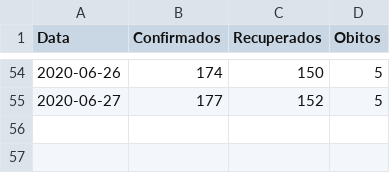
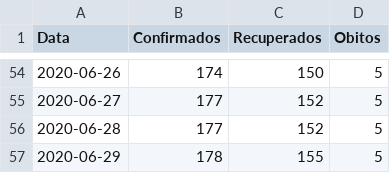
Before and after one commit to olimort/CovidSL, a CSV file: databases/covidsl-database_santaluzia.csv, drawn as a sheet; only a part is shown, gaps mark what is left out.

Commit message:
Add Sumé database and update Santa Luzia's database

```diff
--- a/databases/covidsl-database_santaluzia.csv
+++ b/databases/covidsl-database_santaluzia.csv
@@ -55 +55,3 @@ Data,Confirmados,Recuperados,Obitos
 2020-06-27,177,152,5
+2020-06-28,177,152,5
+2020-06-29,178,155,5
```
Also changed, not shown: 1 other file.
